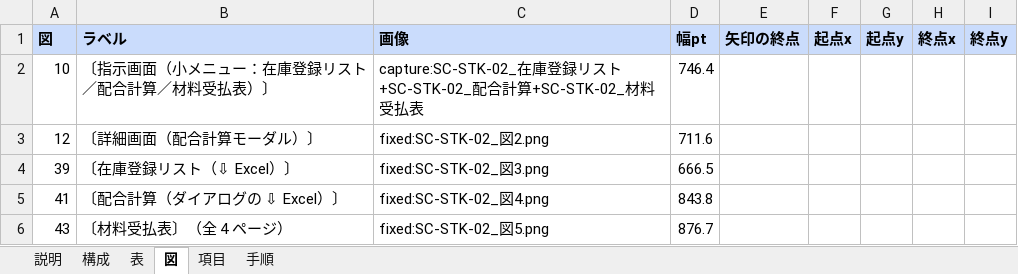
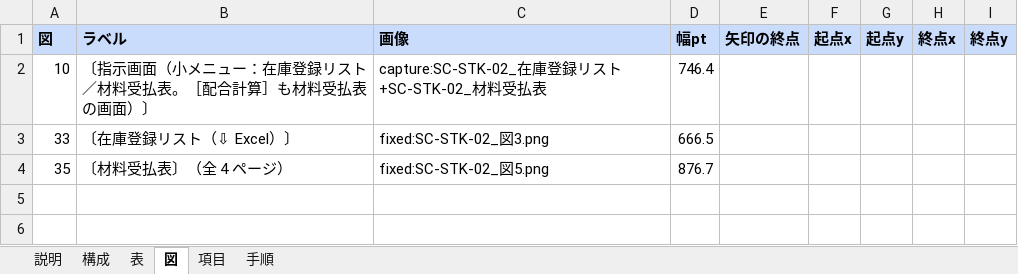
Before and after one commit to gitHs-ops/newPrjt01, an Excel workbook: seikyu-web/tools/sdgen/補足入力/SC-STK-02.xlsx, sheet 図, drawn as a sheet; values as stored, in another font and other column widths than the file's, no borders; removed rows and columns are numbered as before the commit, all else as after; the diff names each change by its address in the sheet, - before the commit and + after, or states it on an @@ line.

```diff
--- a/seikyu-web/tools/sdgen/補足入力/SC-STK-02.xlsx (sheet 図)
+++ b/seikyu-web/tools/sdgen/補足入力/SC-STK-02.xlsx (sheet 図)
-B2 (ラベル): 〔指示画面（小メニュー：在庫登録リスト／配合計算／材料受払表）〕
+B2 (ラベル): 〔指示画面（小メニュー：在庫登録リスト／材料受払表。［配合計算］も材料受払表の画面）〕
-C2 (画像): …ト+SC-STK-02_配合計算+SC-STK-02_材料…
+C2 (画像): …ト+SC-STK-02_材料…
-row 3: 12 | 〔詳細画面（配合計算モーダル）〕 | fixed:SC-STK-02_図2.png | 711.6
-A3 (図): 39
+A3 (図): 33
-row 5: 41 | 〔配合計算（ダイアログの ⇩ Excel）〕 | fixed:SC-STK-02_図4.png | 843.8
-A4 (図): 43
+A4 (図): 35
```
Also changed, not shown: sheet 項目, sheet 表, sheet 手順, sheet 構成, seikyu-web/tools/sdgen/補足入力/_共通.xlsx, 1 other file.
